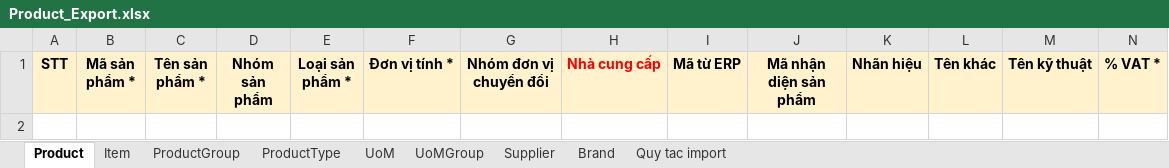
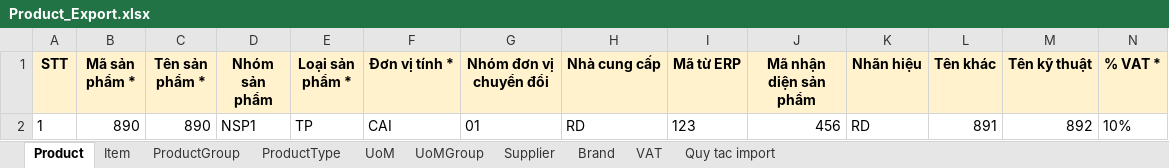
Before and after one commit to nguyenhoangnam123/DMS-CSharp, an Excel workbook: DMS/Templates/Product_Export.xlsx, sheet Product, drawn as a sheet; only a part is shown; values as stored, in another font and other column widths than the file's, no borders; rows hold the shown columns only; the diff names each change by its address in the sheet, - before the commit and + after, or states it on an @@ line.

```diff
--- a/DMS/Templates/Product_Export.xlsx (sheet Product)
+++ b/DMS/Templates/Product_Export.xlsx (sheet Product)
+sheet tab: VAT
-H1 text colour: #FF0000
+H1 text colour: black
+row 2: 1 | 890 | 890 | NSP1 | TP | CAI | 01 | RD | 123 | 456 | RD | 891 | 892 | 10%
```
Also changed, not shown: sheet ProductGroup, sheet ProductType, sheet Supplier, sheet Item, sheet UoM, sheet Brand, 1 more sheet.
